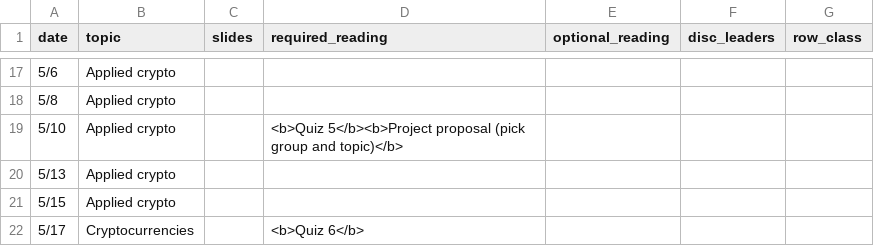
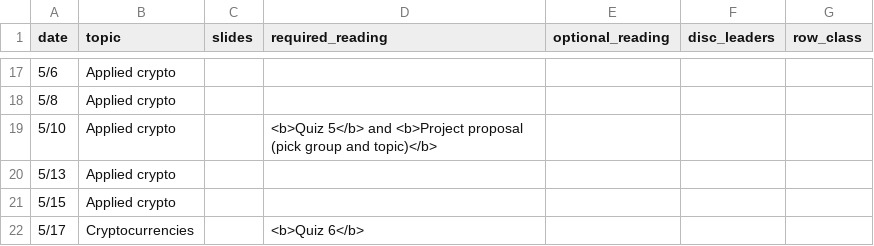
Before and after one commit to kingst/kingst-ucdavis, a CSV file: classes/s19-ecs153/reading_list.csv, drawn as a sheet; only a part is shown, gaps mark what is left out.

Commit message:
update reading list

```diff
--- a/classes/s19-ecs153/reading_list.csv
+++ b/classes/s19-ecs153/reading_list.csv
@@ -18,3 +18,3 @@ date,topic,slides,required_reading,optional_reading,disc_leaders,row_class
 5/8,Applied crypto,,,,,
-5/10,Applied crypto,,<b>Quiz 5</b><b>Project proposal (pick group and topic)</b>,,,
+5/10,Applied crypto,,<b>Quiz 5</b> and <b>Project proposal (pick group and topic)</b>,,,
 5/13,Applied crypto,,,,,
```
Also changed, not shown: 1 other file.
